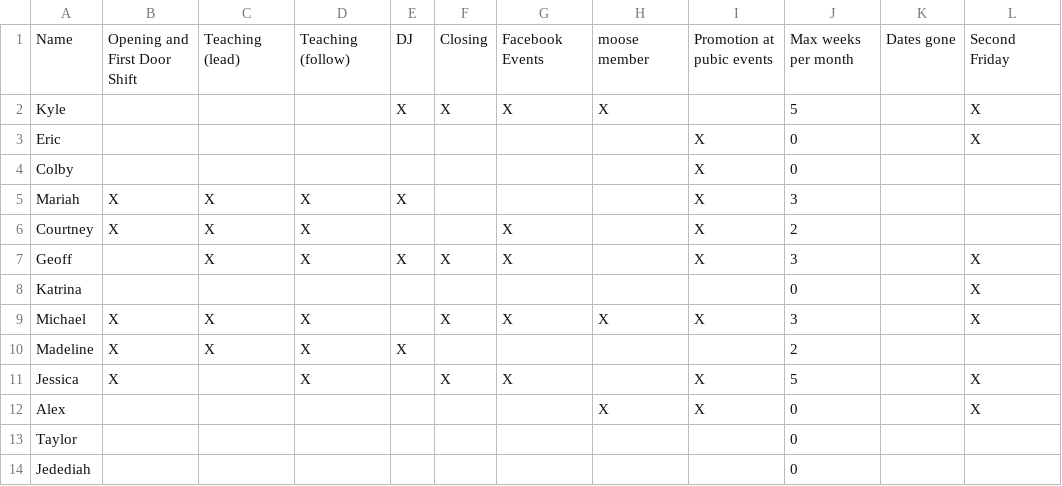
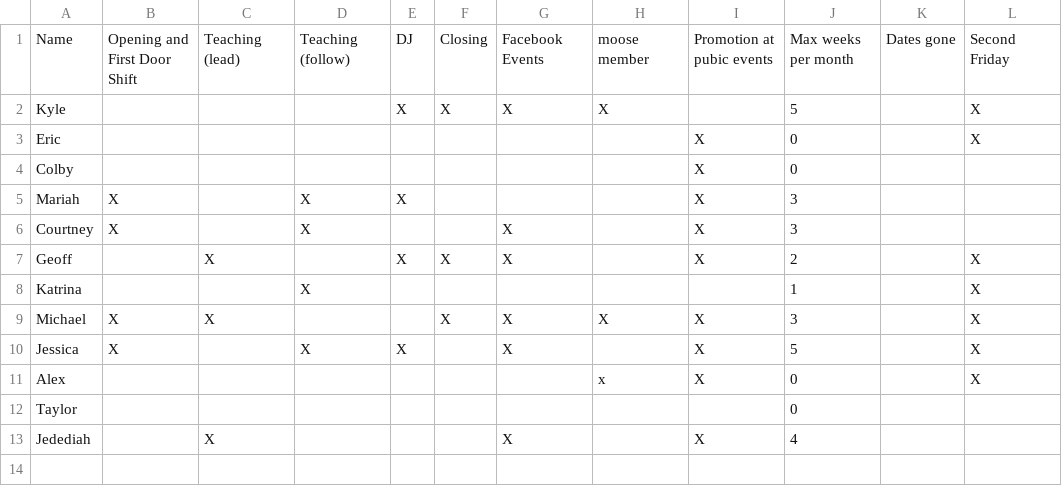
Before and after one commit to kedoty/Swing-Devils-Volunteer-Randomizer, a CSV file: swing_devils_vol.csv, drawn as a sheet.

Commit message:
Update sheet for Sep 2021

```diff
--- a/swing_devils_vol.csv
+++ b/swing_devils_vol.csv
@@ -4,11 +4,10 @@ Eric,,,,,,,,X,0,,X
 Colby,,,,,,,,X,0,,
-Mariah,X,X,X,X,,,,X,3,,
-Courtney,X,X,X,,,X,,X,2,,
-Geoff,,X,X,X,X,X,,X,3,,X
-Katrina,,,,,,,,,0,,X
-Michael,X,X,X,,X,X,X,X,3,,X
-Madeline,X,X,X,X,,,,,2,,
-Jessica,X,,X,,X,X,,X,5,,X
-Alex,,,,,,,X,X,0,,X
+Mariah,X,,X,X,,,,X,3,,
+Courtney,X,,X,,,X,,X,3,,
+Geoff,,X,,X,X,X,,X,2,,X
+Katrina,,,X,,,,,,1,,X
+Michael,X,X,,,X,X,X,X,3,,X
+Jessica,X,,X,X,,X,,X,5,,X
+Alex,,,,,,,x,X,0,,X
 Taylor,,,,,,,,,0,,
-Jedediah,,,,,,,,,0,,
+Jedediah,,X,,,,X,,X,4,,
```
Also changed, not shown: 4 other files.
